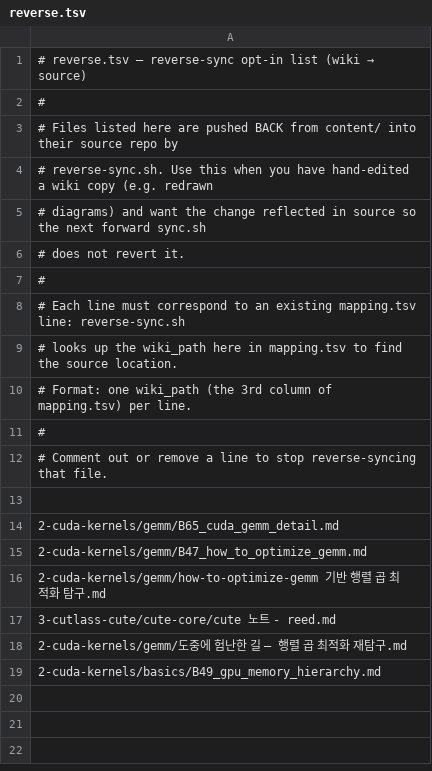
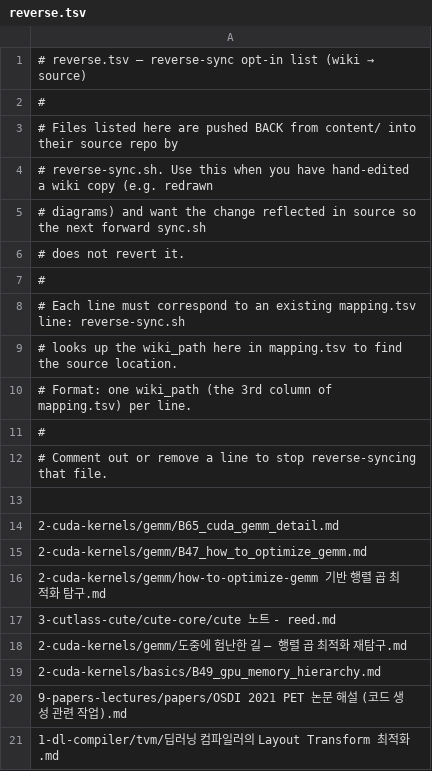
Before and after one commit to elwhyjay/mlsys-wiki, a TSV file: reverse.tsv, drawn as a sheet; the diff names each change by its address in the sheet, - before the commit and + after, or states it on an @@ line.

```diff
--- a/reverse.tsv
+++ b/reverse.tsv
+row 20: 9-papers-lectures/papers/OSDI 2021 PET 논문 해설 (코드 생성 관련 작업).md
+row 21: 1-dl-compiler/tvm/딥러닝 컴파일러의 Layout Transform 최적화.md
```
Also changed, not shown: 12 other files.
